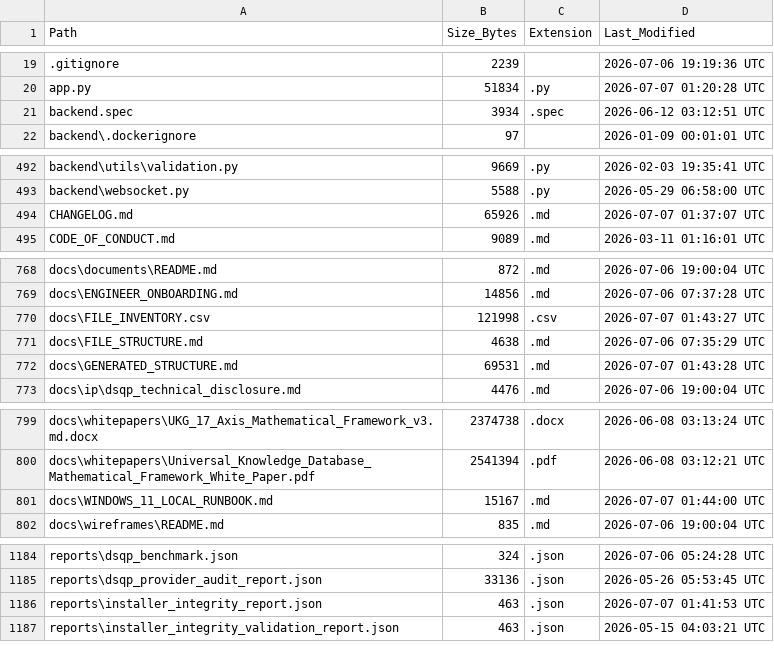
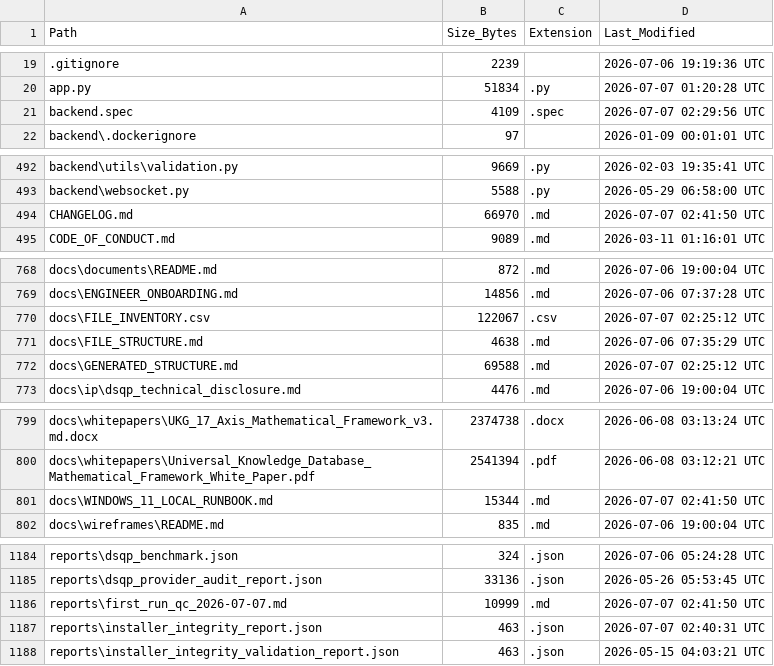
Before and after one commit to kherrera6219/DataLogicEngine, a CSV file: docs/FILE_INVENTORY.csv, drawn as a sheet; only a part is shown, gaps mark what is left out; the diff covers the shown part only.

```diff
--- a/docs/FILE_INVENTORY.csv
+++ b/docs/FILE_INVENTORY.csv
@@ -20,3 +20,3 @@ Path,Size_Bytes,Extension,Last_Modified
 app.py,51834,.py,2026-07-07 01:20:28 UTC
-backend.spec,3934,.spec,2026-06-12 03:12:51 UTC
+backend.spec,4109,.spec,2026-07-07 02:29:56 UTC
 backend\.dockerignore,97,,2026-01-09 00:01:01 UTC
@@ -493,3 +493,3 @@ backend\utils\validation.py,9669,.py,2026-02-03 19:35:41 UTC
 backend\websocket.py,5588,.py,2026-05-29 06:58:00 UTC
-CHANGELOG.md,65926,.md,2026-07-07 01:37:07 UTC
+CHANGELOG.md,66970,.md,2026-07-07 02:41:50 UTC
 CODE_OF_CONDUCT.md,9089,.md,2026-03-11 01:16:01 UTC
@@ -769,5 +769,5 @@ docs\documents\README.md,872,.md,2026-07-06 19:00:04 UTC
 docs\ENGINEER_ONBOARDING.md,14856,.md,2026-07-06 07:37:28 UTC
-docs\FILE_INVENTORY.csv,121998,.csv,2026-07-07 01:43:27 UTC
+docs\FILE_INVENTORY.csv,122067,.csv,2026-07-07 02:25:12 UTC
 docs\FILE_STRUCTURE.md,4638,.md,2026-07-06 07:35:29 UTC
-docs\GENERATED_STRUCTURE.md,69531,.md,2026-07-07 01:43:28 UTC
+docs\GENERATED_STRUCTURE.md,69588,.md,2026-07-07 02:25:12 UTC
 docs\ip\dsqp_technical_disclosure.md,4476,.md,2026-07-06 19:00:04 UTC
@@ -800,3 +800,3 @@ docs\whitepapers\UKG_17_Axis_Mathematical_Framework_v3.md.docx,2374738,.docx,202
 docs\whitepapers\Universal_Knowledge_Database_Mathematical_Framework_White_Paper.pdf,2541394,.pdf,2026-06-08 03:12:21 UTC
-docs\WINDOWS_11_LOCAL_RUNBOOK.md,15167,.md,2026-07-07 01:44:00 UTC
+docs\WINDOWS_11_LOCAL_RUNBOOK.md,15344,.md,2026-07-07 02:41:50 UTC
 docs\wireframes\README.md,835,.md,2026-07-06 19:00:04 UTC
@@ -1185,3 +1185,4 @@ reports\dsqp_benchmark.json,324,.json,2026-07-06 05:24:28 UTC
 reports\dsqp_provider_audit_report.json,33136,.json,2026-05-26 05:53:45 UTC
-reports\installer_integrity_report.json,463,.json,2026-07-07 01:41:53 UTC
+reports\first_run_qc_2026-07-07.md,10999,.md,2026-07-07 02:41:50 UTC
+reports\installer_integrity_report.json,463,.json,2026-07-07 02:40:31 UTC
 reports\installer_integrity_validation_report.json,463,.json,2026-05-15 04:03:21 UTC
```
Also changed, not shown: 12 edited cells elsewhere in this file, 14 other files.
